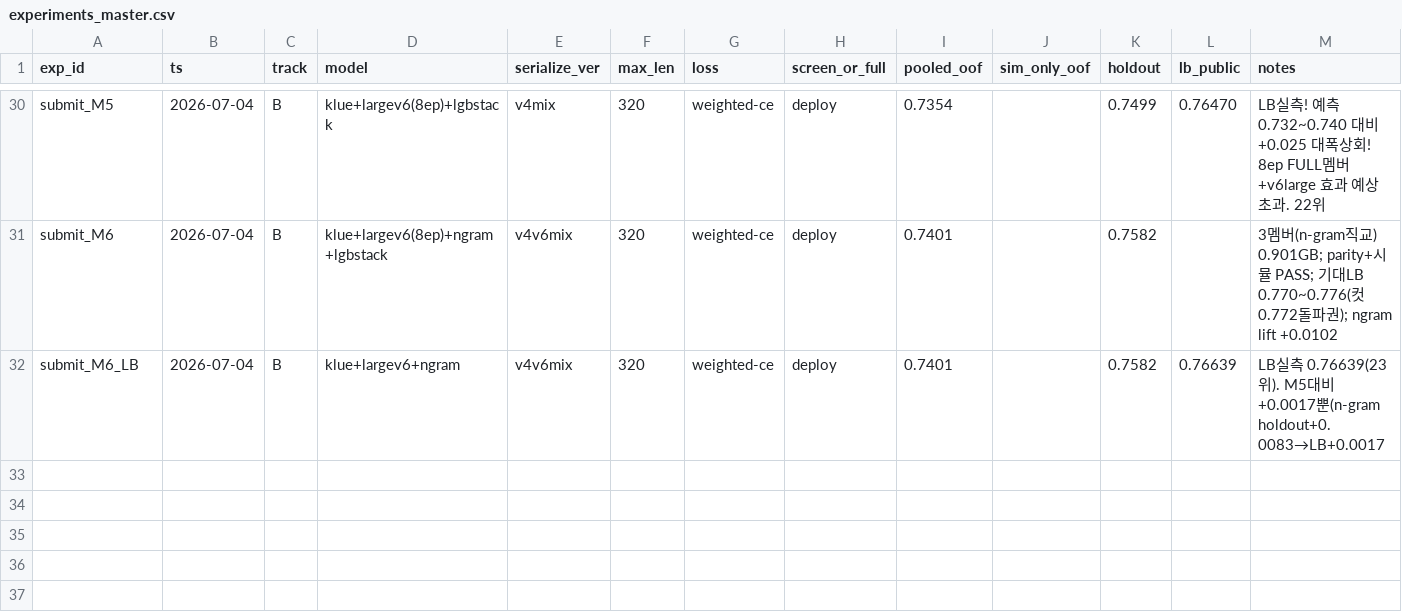
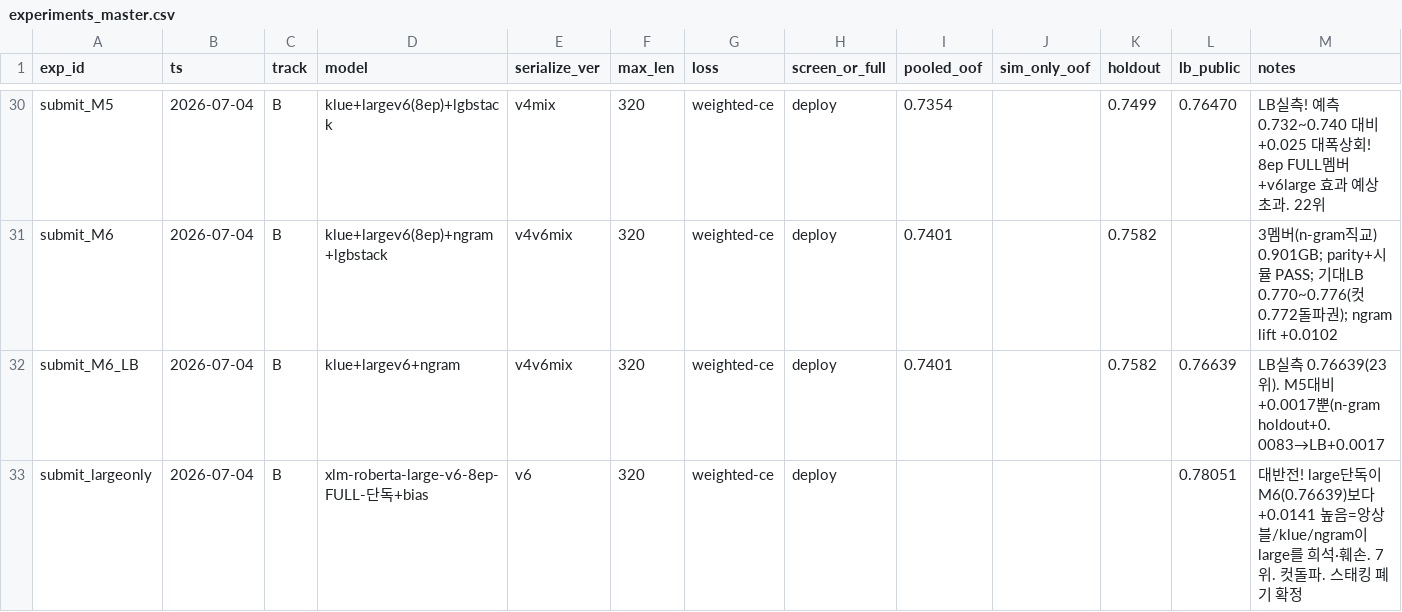
Before and after one commit to Roka-jsj/Action_Decision, a CSV file: experiments_master.csv, drawn as a sheet; only a part is shown, gaps mark what is left out; rows hold the shown columns only; the diff names each change by its address in the sheet, - before the commit and + after, or states it on an @@ line.

Commit message:
진행 업데이트: large 단독 LB 0.78051 (7위) — 스태킹 폐기 전환
- 대반전: large-v6-8ep FULL 단독(0.78051) > 앙상블 M6(0.76639), 약멤버 희석 -0.014 확인
- codex(GPT-5.5) 5R 자동토론으로 전략 반전(멤버잉여 진단, large강화 최우선)
- 신규: sim/package_single.py(단일모델), sim/parity_check.py(침묵실패게이트),
  action_decision_maximum/src/ngram_build.py, eda/{ngram_oof,reranker_probe,error_analysis2}.py
- ad_lib: n-gram 멤버 추론경로 + posmap 블록(기각) 배포시 스트립
- PROJECT.md 5.13~5.18 + README 현황 갱신, experiments_master.csv 로그

```diff
--- a/experiments_master.csv
+++ b/experiments_master.csv
+row 33: submit_largeonly | 2026-07-04 | B | xlm-roberta-large-v6-8ep-FULL-단독+bias | v6 | 320 | weighted-ce | deploy |  |  |  | 0.78051 | 대반전! large단독이 M6(0.76639)보다 +0.0141 높음=앙상블/klue/ngram이 large를 희석·훼손. 7위. 컷돌파. 스태킹 폐기 확정
```
Also changed, not shown: 1 other file.
